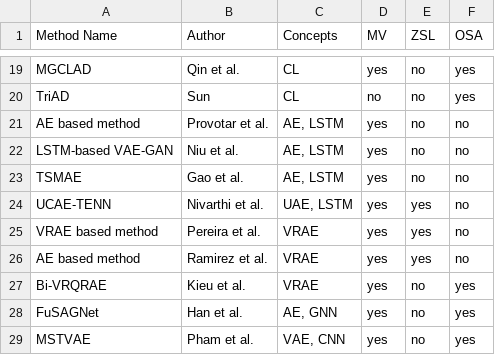
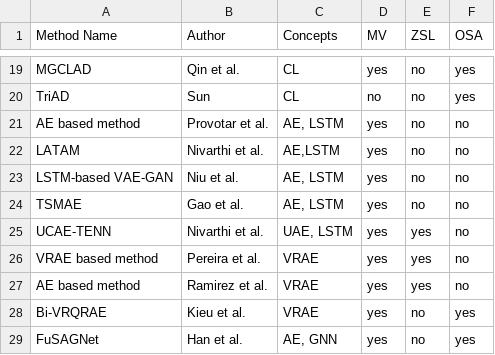
Before and after one commit to johanneshoelker/Smart-Systems-Paper, a CSV file: Findings/methods.csv, drawn as a sheet; only a part is shown, gaps mark what is left out; the shorter side is filled out with more unchanged rows; the diff names each change by its address in the sheet, - before the commit and + after, or states it on an @@ line.

```diff
--- a/Findings/methods.csv
+++ b/Findings/methods.csv
+row 22: LATAM | Nivarthi et al. | AE,LSTM | yes | no | no
```
Also changed, not shown: 4 other files.
